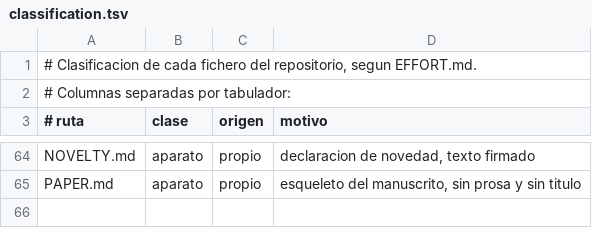
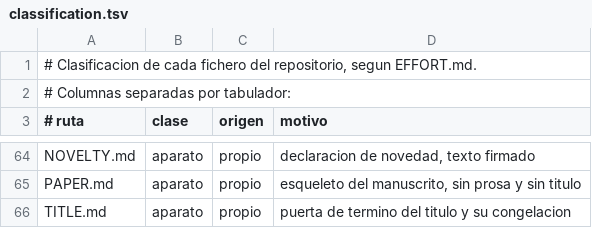
Before and after one commit to Probatorium/forced-counts, a TSV file: effort/classification.tsv, drawn as a sheet; only a part is shown, gaps mark what is left out.

Commit message:
La puerta de termino del titulo: pasa, y congela
Cinco consultas declaradas antes de correr, y veredicto por termino con el
criterio de siempre.

  forced counts        LIBRE, confirmado un dia despues de NAME.md
  constructed ordering LIBRE, no es termino formalmente definido
  la cadena entera     LIBRE, no es ningun teorema con nombre
  discordance          OCUPADO, y con el MISMO objeto

El resultado que importa es el cuarto, y no es una colision. discordant pairs es
termino de arte establecido en correlacion de rangos: en la tau de Kendall un par
es discordante cuando las dos variables lo ordenan al reves, y la tau es la
diferencia entre concordantes y discordantes dividida por C(n,2). Eso es
exactamente lo que aqui se cuenta, con el mismo denominador, y el empate en
C(n,2) partido por dos es justo donde esa tau vale cero. Ocupado con el mismo
objeto es uso correcto, no colision, y por eso la puerta pasa.

Lo que si obliga es un deslinde nuevo en primera aparicion, que queda escrito:
los pares discordantes se cuentan entre la ordenacion y una ordenacion de
referencia fijada, la binaria, y el titulo deja implicito ese segundo termino de
la comparacion. Se anota como nota para el decisor y no bloquea.

El titulo queda CONGELADO en PAPER.md, con el registro completo en TITLE.md, y
cambiarlo exigira una puerta nueva. Los limites de la comprobacion se repiten
porque no han mejorado: cinco consultas a un buscador general no son una busqueda
sistematica, y esto es higiene de termino y no revision de antecedentes.

```diff
--- a/effort/classification.tsv
+++ b/effort/classification.tsv
@@ -65 +65,2 @@ NOVELTY.md	aparato	propio	declaracion de novedad, texto firmado
 PAPER.md	aparato	propio	esqueleto del manuscrito, sin prosa y sin titulo
+TITLE.md	aparato	propio	puerta de termino del titulo y su congelacion
```
Also changed, not shown: 3 other files.
